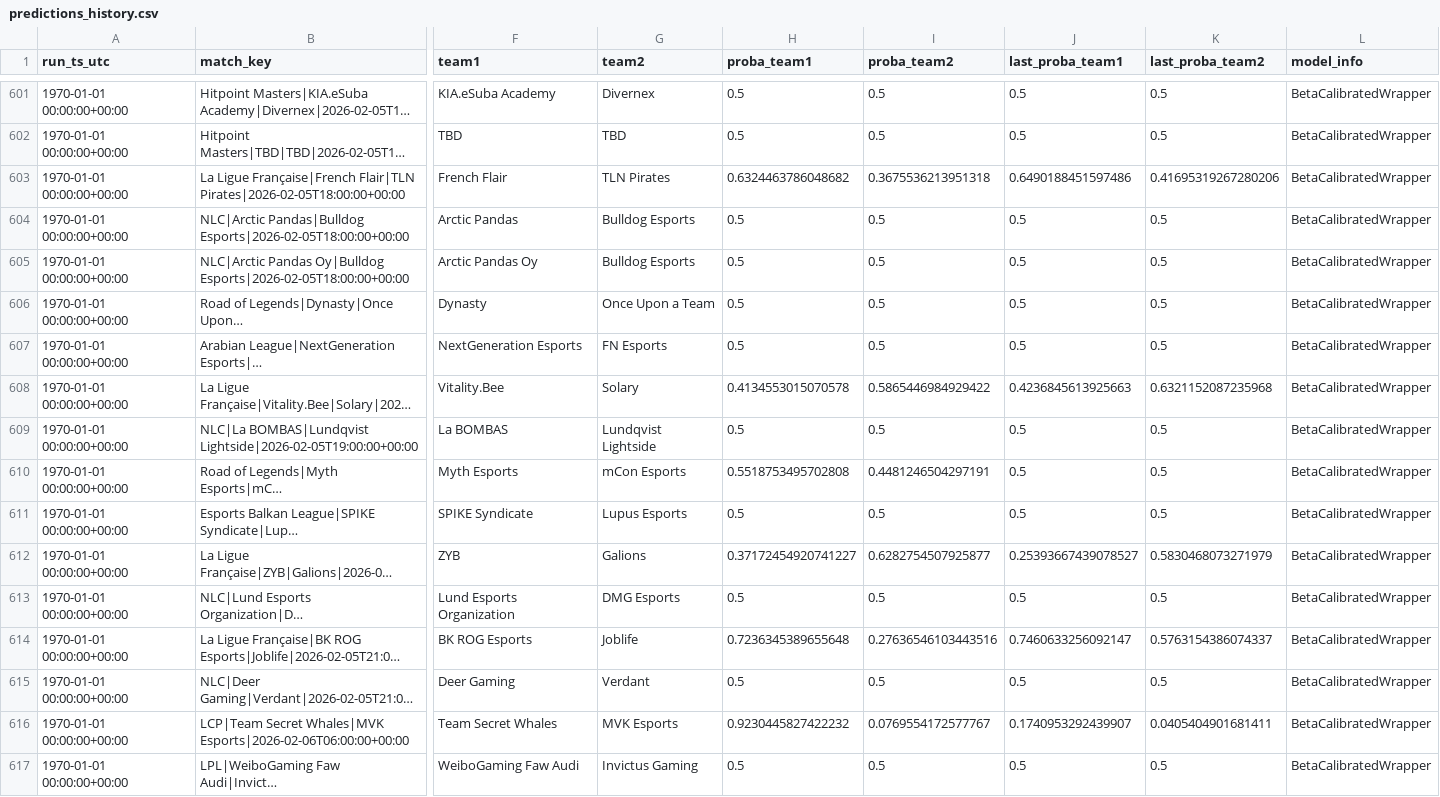
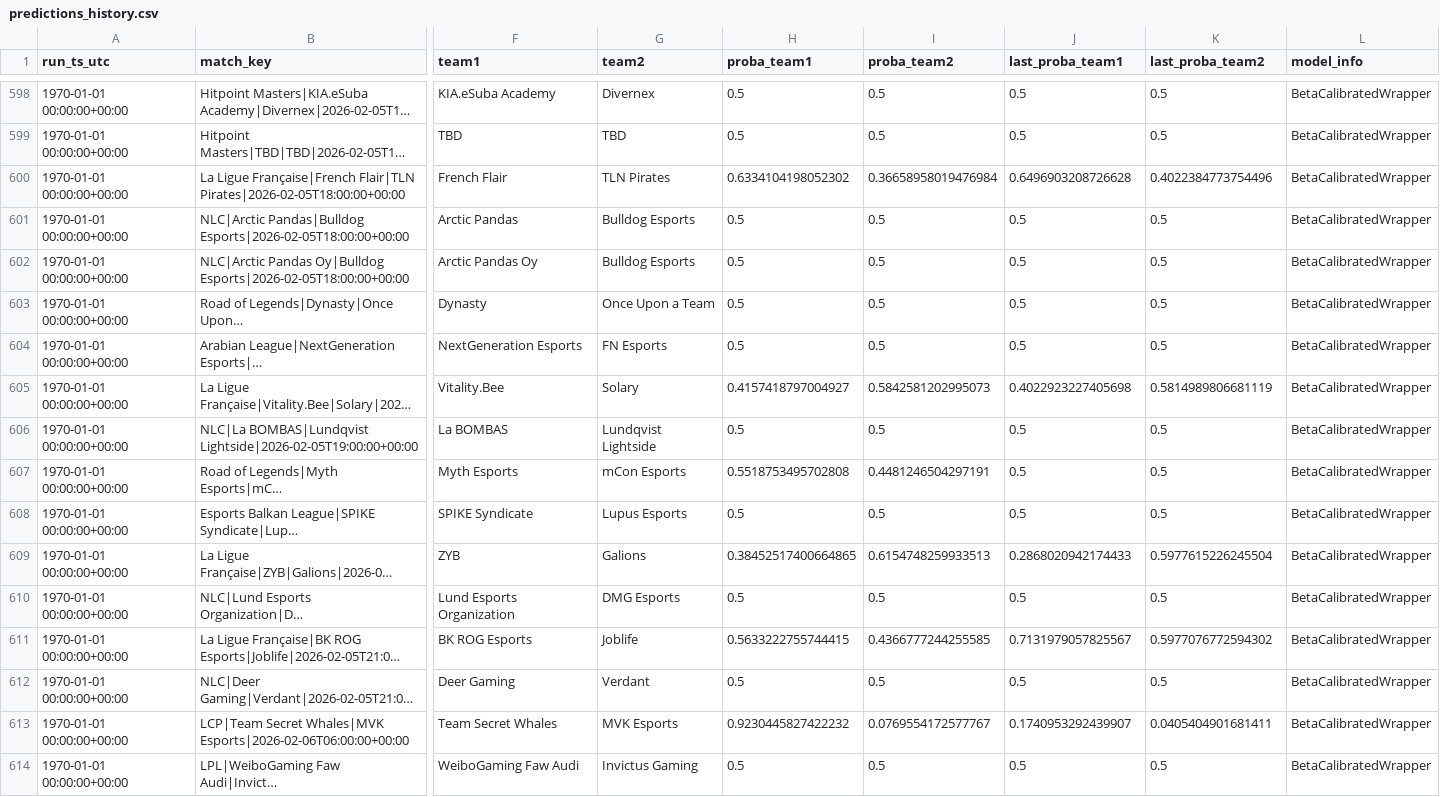
Before and after one commit to franc0510/streamlit-shine-sparkle, a CSV file: public/Documents/predictions_history.csv, drawn as a sheet; only a part is shown, gaps mark what is left out; long unchanged cells end in …; addresses are those after the commit; the diff covers the shown part only; the diff names each change by its address in the sheet, - before the commit and + after, or states it on an @@ line.

```diff
--- a/public/Documents/predictions_history.csv
+++ b/public/Documents/predictions_history.csv
-H600 (proba_team1): 0.6324463786048682
+H600 (proba_team1): 0.6334104198052302
-I600 (proba_team2): 0.3675536213951318
+I600 (proba_team2): 0.36658958019476984
-J600 (last_proba_team1): 0.6490188451597486
+J600 (last_proba_team1): 0.6496903208726628
-K600 (last_proba_team2): 0.41695319267280206
+K600 (last_proba_team2): 0.4022384773754496
-H605 (proba_team1): 0.4134553015070578
+H605 (proba_team1): 0.4157418797004927
-I605 (proba_team2): 0.5865446984929422
+I605 (proba_team2): 0.5842581202995073
-J605 (last_proba_team1): 0.4236845613925663
+J605 (last_proba_team1): 0.4022923227405698
-K605 (last_proba_team2): 0.6321152087235968
+K605 (last_proba_team2): 0.5814989806681119
-H609 (proba_team1): 0.37172454920741227
+H609 (proba_team1): 0.38452517400664865
-I609 (proba_team2): 0.6282754507925877
+I609 (proba_team2): 0.6154748259933513
-J609 (last_proba_team1): 0.25393667439078527
+J609 (last_proba_team1): 0.2868020942174433
-K609 (last_proba_team2): 0.5830468073271979
+K609 (last_proba_team2): 0.5977615226245504
-H611 (proba_team1): 0.7236345389655648
+H611 (proba_team1): 0.5633222755744415
-I611 (proba_team2): 0.27636546103443516
+I611 (proba_team2): 0.4366777244255585
-J611 (last_proba_team1): 0.7460633256092147
+J611 (last_proba_team1): 0.7131979057825567
-K611 (last_proba_team2): 0.5763154386074337
+K611 (last_proba_team2): 0.5977076772594302
```
Also changed, not shown: 1 added row, 4 removed rows and 44 edited cells elsewhere in this file, public/Documents/schedule_with_probs.csv, 1 other file.
